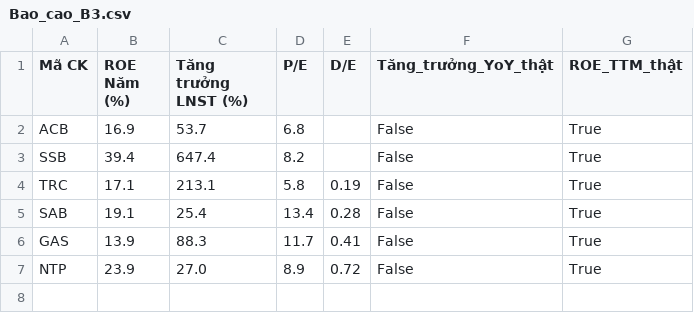
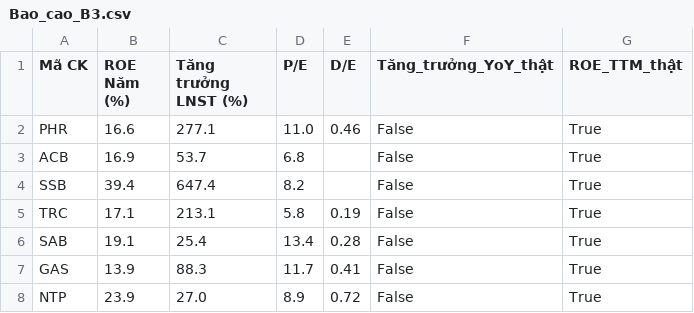
Before and after one commit to tungchisofft/chung-khoan, a CSV file: Bao_cao_B3.csv, drawn as a sheet; the diff names each change by its address in the sheet, - before the commit and + after, or states it on an @@ line.

```diff
--- a/Bao_cao_B3.csv
+++ b/Bao_cao_B3.csv
+row 2: PHR | 16.6 | 277.1 | 11.0 | 0.46 | False | True
```
Also changed, not shown: Bao_cao_B4_Final.csv, Bao_cao_vang.csv, 3 other files.
